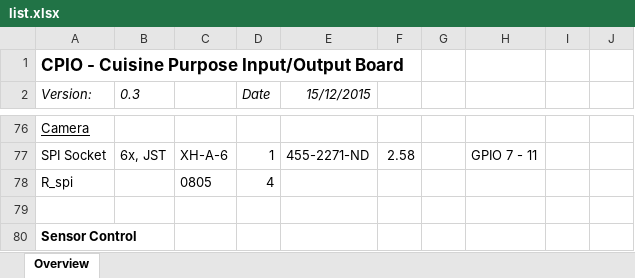
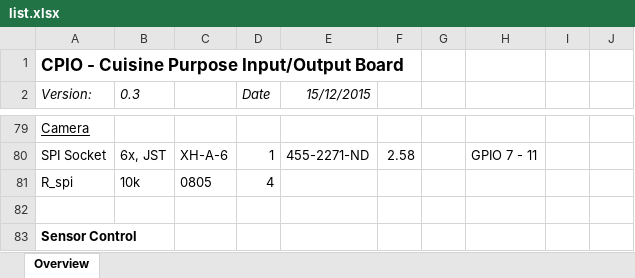
Before and after one commit to schmidlorenz/cpio, an Excel workbook: cpio-pcb/components/list.xlsx, sheet Overview, drawn as a sheet; only a part is shown, gaps mark what is left out; values as stored, in another font and other column widths than the file's, no borders; addresses are those after the commit; the diff covers the shown part only; the diff names each change by its address in the sheet, - before the commit and + after, or states it on an @@ line.

```diff
--- a/cpio-pcb/components/list.xlsx (sheet Overview)
+++ b/cpio-pcb/components/list.xlsx (sheet Overview)
-B81 (0.3): (empty)
+B81 (0.3): 10k
```
Also changed, not shown: 3 added rows, 10 edited cells and cell formats elsewhere in this sheet, 2 other files.
